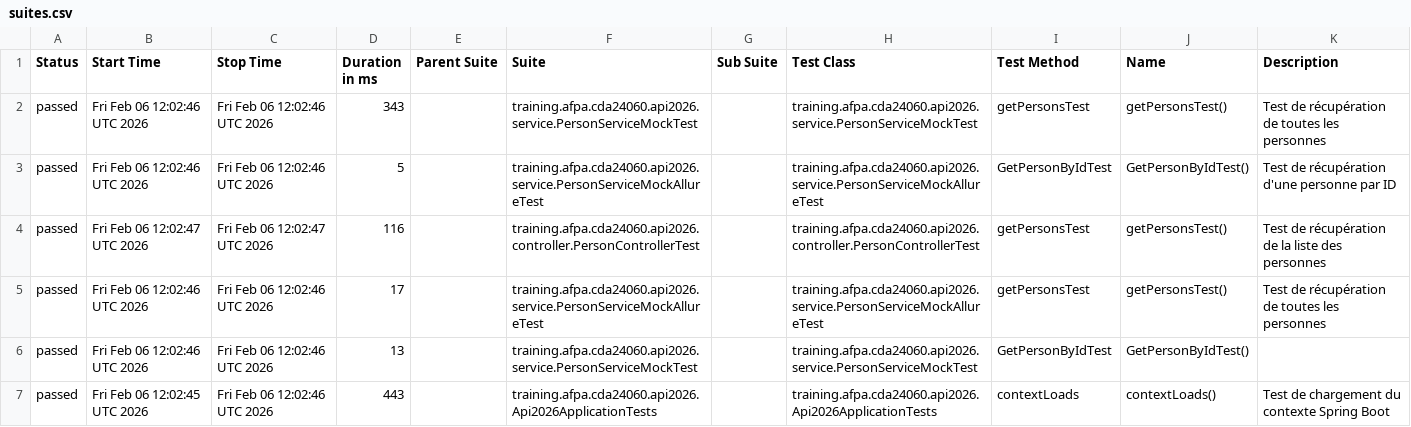
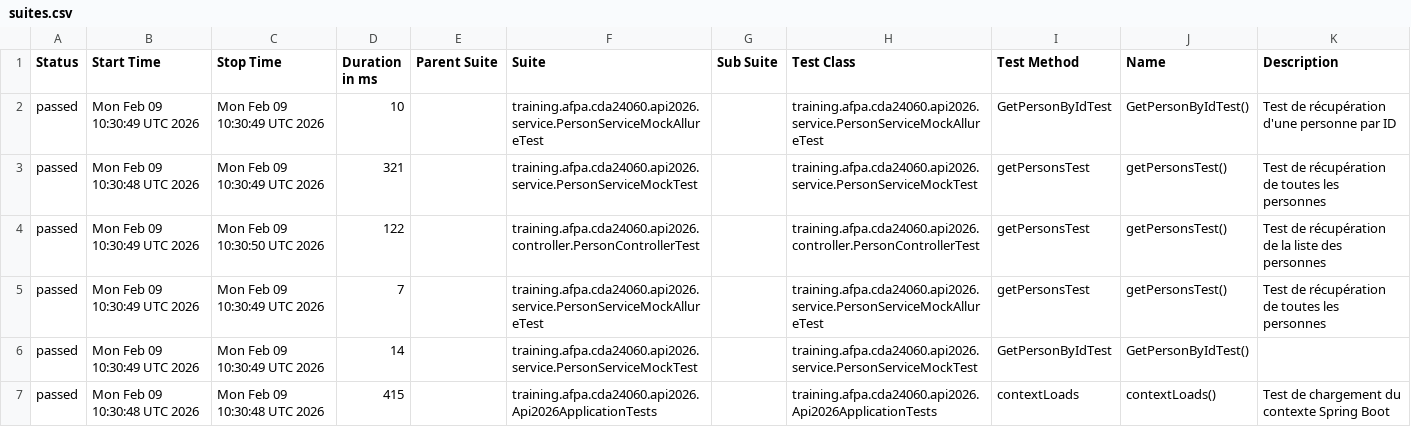
Before and after one commit to neojero/apiSpringboot2026, a CSV file: allure-report/data/suites.csv, drawn as a sheet.

```diff
--- a/allure-report/data/suites.csv
+++ b/allure-report/data/suites.csv
@@ -1,7 +1,7 @@
 "Status","Start Time","Stop Time","Duration in ms","Parent Suite","Suite","Sub Suite","Test Class","Test Method","Name","Description"
-"passed","Fri Feb 06 12:02:46 UTC 2026","Fri Feb 06 12:02:46 UTC 2026","343","","training.afpa.cda24060.api2026.service.PersonServiceMockTest","","training.afpa.cda24060.api2026.service.PersonServiceMockTest","getPersonsTest","getPersonsTest()","Test de récupération de toutes les personnes"
-"passed","Fri Feb 06 12:02:46 UTC 2026","Fri Feb 06 12:02:46 UTC 2026","5","","training.afpa.cda24060.api2026.service.PersonServiceMockAllureTest","","training.afpa.cda24060.api2026.service.PersonServiceMockAllureTest","GetPersonByIdTest","GetPersonByIdTest()","Test de récupération d'une personne par ID"
-"passed","Fri Feb 06 12:02:47 UTC 2026","Fri Feb 06 12:02:47 UTC 2026","116","","training.afpa.cda24060.api2026.controller.PersonControllerTest","","training.afpa.cda24060.api2026.controller.PersonControllerTest","getPersonsTest","getPersonsTest()","Test de récupération de la liste des personnes"
-"passed","Fri Feb 06 12:02:46 UTC 2026","Fri Feb 06 12:02:46 UTC 2026","17","","training.afpa.cda24060.api2026.service.PersonServiceMockAllureTest","","training.afpa.cda24060.api2026.service.PersonServiceMockAllureTest","getPersonsTest","getPersonsTest()","Test de récupération de toutes les personnes"
-"passed","Fri Feb 06 12:02:46 UTC 2026","Fri Feb 06 12:02:46 UTC 2026","13","","training.afpa.cda24060.api2026.service.PersonServiceMockTest","","training.afpa.cda24060.api2026.service.PersonServiceMockTest","GetPersonByIdTest","GetPersonByIdTest()",""
-"passed","Fri Feb 06 12:02:45 UTC 2026","Fri Feb 06 12:02:46 UTC 2026","443","","training.afpa.cda24060.api2026.Api2026ApplicationTests","","training.afpa.cda24060.api2026.Api2026ApplicationTests","contextLoads","contextLoads()","Test de chargement du contexte Spring Boot"
+"passed","Mon Feb 09 10:30:49 UTC 2026","Mon Feb 09 10:30:49 UTC 2026","10","","training.afpa.cda24060.api2026.service.PersonServiceMockAllureTest","","training.afpa.cda24060.api2026.service.PersonServiceMockAllureTest","GetPersonByIdTest","GetPersonByIdTest()","Test de récupération d'une personne par ID"
+"passed","Mon Feb 09 10:30:48 UTC 2026","Mon Feb 09 10:30:49 UTC 2026","321","","training.afpa.cda24060.api2026.service.PersonServiceMockTest","","training.afpa.cda24060.api2026.service.PersonServiceMockTest","getPersonsTest","getPersonsTest()","Test de récupération de toutes les personnes"
+"passed","Mon Feb 09 10:30:49 UTC 2026","Mon Feb 09 10:30:50 UTC 2026","122","","training.afpa.cda24060.api2026.controller.PersonControllerTest","","training.afpa.cda24060.api2026.controller.PersonControllerTest","getPersonsTest","getPersonsTest()","Test de récupération de la liste des personnes"
+"passed","Mon Feb 09 10:30:49 UTC 2026","Mon Feb 09 10:30:49 UTC 2026","7","","training.afpa.cda24060.api2026.service.PersonServiceMockAllureTest","","training.afpa.cda24060.api2026.service.PersonServiceMockAllureTest","getPersonsTest","getPersonsTest()","Test de récupération de toutes les personnes"
+"passed","Mon Feb 09 10:30:49 UTC 2026","Mon Feb 09 10:30:49 UTC 2026","14","","training.afpa.cda24060.api2026.service.PersonServiceMockTest","","training.afpa.cda24060.api2026.service.PersonServiceMockTest","GetPersonByIdTest","GetPersonByIdTest()",""
+"passed","Mon Feb 09 10:30:48 UTC 2026","Mon Feb 09 10:30:48 UTC 2026","415","","training.afpa.cda24060.api2026.Api2026ApplicationTests","","training.afpa.cda24060.api2026.Api2026ApplicationTests","contextLoads","contextLoads()","Test de chargement du contexte Spring Boot"
```
Also changed, not shown: allure-report/data/behaviors.csv, 34 other files.
